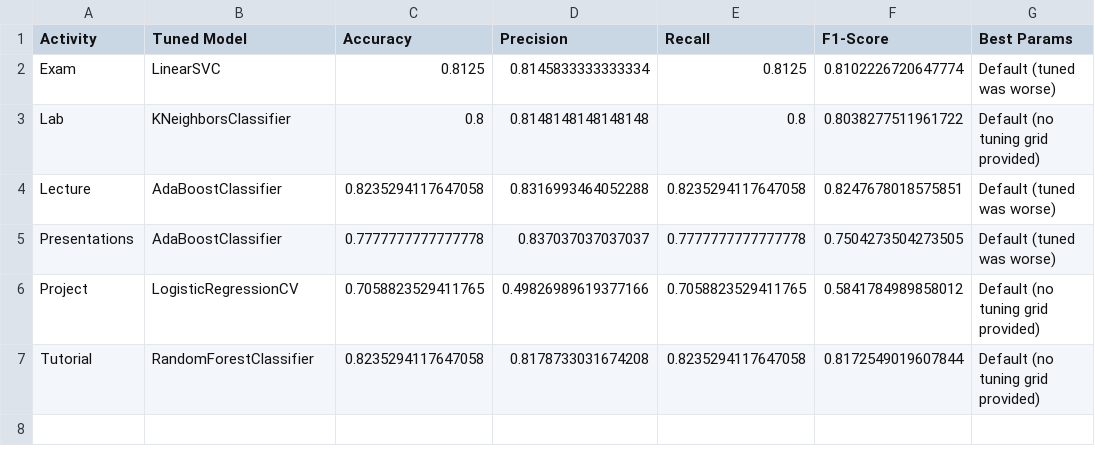
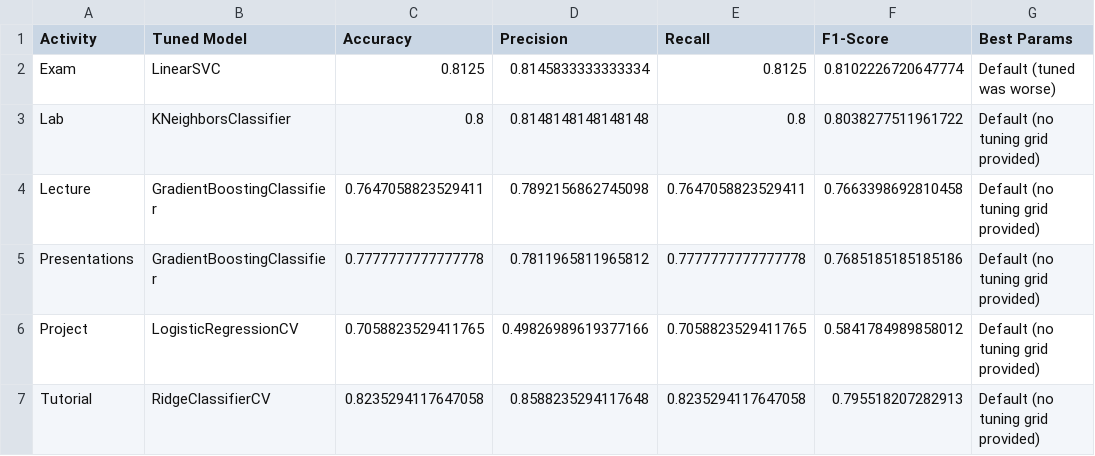
Before and after one commit to HuiLing990511/In-PersonVsOnlineLearning, a CSV file: tuned_model_results.csv, drawn as a sheet.

```diff
--- a/tuned_model_results.csv
+++ b/tuned_model_results.csv
@@ -3,5 +3,5 @@ Exam,LinearSVC,0.8125,0.8145833333333334,0.8125,0.8102226720647774,Default (tune
 Lab,KNeighborsClassifier,0.8,0.8148148148148148,0.8,0.8038277511961722,Default (no tuning grid provided)
-Lecture,AdaBoostClassifier,0.8235294117647058,0.8316993464052288,0.8235294117647058,0.8247678018575851,Default (tuned was worse)
-Presentations,AdaBoostClassifier,0.7777777777777778,0.837037037037037,0.7777777777777778,0.7504273504273505,Default (tuned was worse)
+Lecture,GradientBoostingClassifier,0.7647058823529411,0.7892156862745098,0.7647058823529411,0.7663398692810458,Default (no tuning grid provided)
+Presentations,GradientBoostingClassifier,0.7777777777777778,0.7811965811965812,0.7777777777777778,0.7685185185185186,Default (no tuning grid provided)
 Project,LogisticRegressionCV,0.7058823529411765,0.49826989619377166,0.7058823529411765,0.5841784989858012,Default (no tuning grid provided)
-Tutorial,RandomForestClassifier,0.8235294117647058,0.8178733031674208,0.8235294117647058,0.8172549019607844,Default (no tuning grid provided)
+Tutorial,RidgeClassifierCV,0.8235294117647058,0.8588235294117648,0.8235294117647058,0.795518207282913,Default (no tuning grid provided)
```
Also changed, not shown: model_comparison_all_activities.csv, 14 other files.
